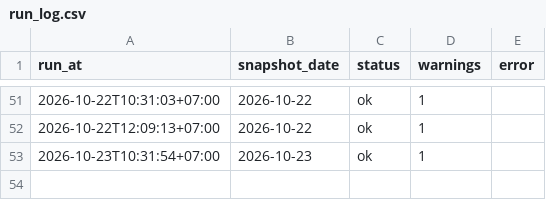
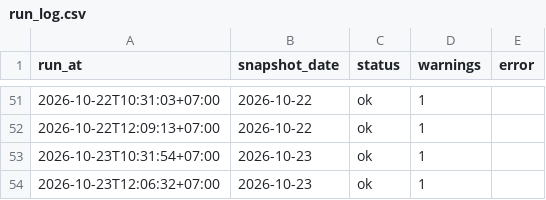
Before and after one commit to anantsrisu-cpu/eppo-oil-price, a CSV file: data/run_log.csv, drawn as a sheet; only a part is shown, gaps mark what is left out.

```diff
--- a/data/run_log.csv
+++ b/data/run_log.csv
@@ -53 +53,2 @@ run_at,snapshot_date,status,warnings,error
 2026-10-23T10:31:54+07:00,2026-10-23,ok,1,
+2026-10-23T12:06:32+07:00,2026-10-23,ok,1,
```
